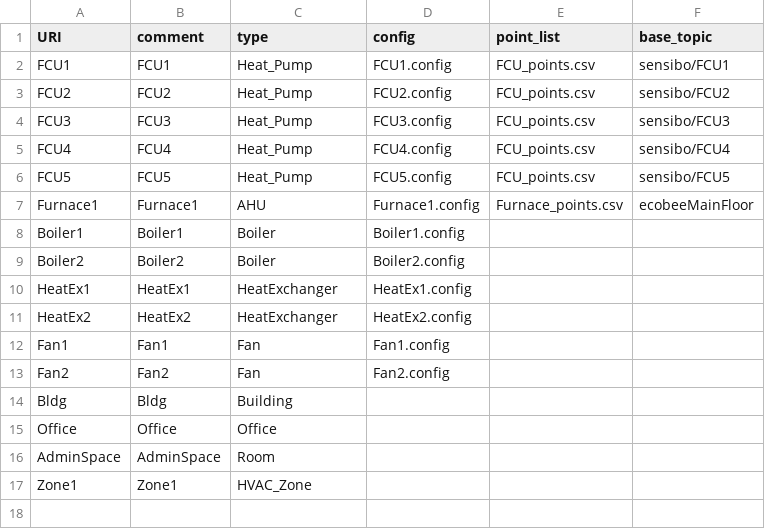
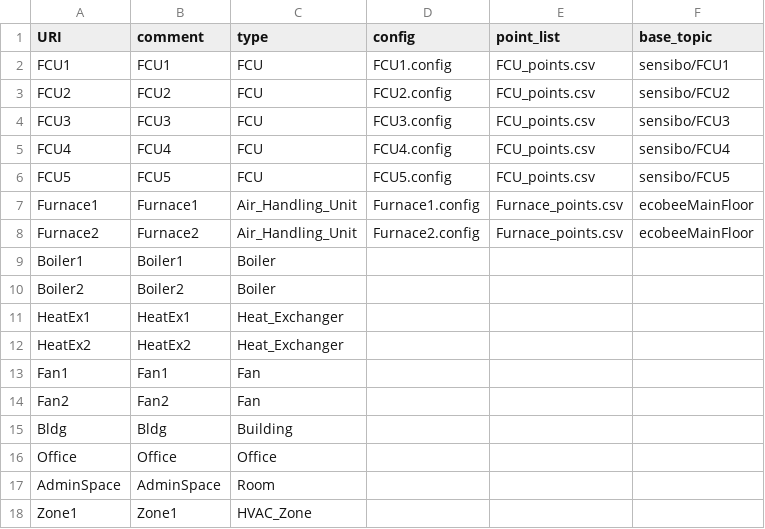
Before and after one commit to lazlop/VolttronSemantics, a CSV file: files/entity_table.csv, drawn as a sheet.

```diff
--- a/files/entity_table.csv
+++ b/files/entity_table.csv
@@ -1,14 +1,15 @@
 URI,comment,type,config,point_list,base_topic
-FCU1,FCU1,Heat_Pump,FCU1.config,FCU_points.csv,sensibo/FCU1
-FCU2,FCU2,Heat_Pump,FCU2.config,FCU_points.csv,sensibo/FCU2
-FCU3,FCU3,Heat_Pump,FCU3.config,FCU_points.csv,sensibo/FCU3
-FCU4,FCU4,Heat_Pump,FCU4.config,FCU_points.csv,sensibo/FCU4
-FCU5,FCU5,Heat_Pump,FCU5.config,FCU_points.csv,sensibo/FCU5
-Furnace1,Furnace1,AHU,Furnace1.config,Furnace_points.csv,ecobeeMainFloor
-Boiler1,Boiler1,Boiler,Boiler1.config,
-Boiler2,Boiler2,Boiler,Boiler2.config,
-HeatEx1,HeatEx1,HeatExchanger,HeatEx1.config,
-HeatEx2,HeatEx2,HeatExchanger,HeatEx2.config,
-Fan1,Fan1,Fan,Fan1.config,
-Fan2,Fan2,Fan,Fan2.config,
+FCU1,FCU1,FCU,FCU1.config,FCU_points.csv,sensibo/FCU1
+FCU2,FCU2,FCU,FCU2.config,FCU_points.csv,sensibo/FCU2
+FCU3,FCU3,FCU,FCU3.config,FCU_points.csv,sensibo/FCU3
+FCU4,FCU4,FCU,FCU4.config,FCU_points.csv,sensibo/FCU4
+FCU5,FCU5,FCU,FCU5.config,FCU_points.csv,sensibo/FCU5
+Furnace1,Furnace1,Air_Handling_Unit,Furnace1.config,Furnace_points.csv,ecobeeMainFloor
+Furnace2,Furnace2,Air_Handling_Unit,Furnace2.config,Furnace_points.csv,ecobeeMainFloor
+Boiler1,Boiler1,Boiler,,
+Boiler2,Boiler2,Boiler,,
+HeatEx1,HeatEx1,Heat_Exchanger,,
+HeatEx2,HeatEx2,Heat_Exchanger,,
+Fan1,Fan1,Fan,,
+Fan2,Fan2,Fan,,
 Bldg,Bldg,Building,,
```
Also changed, not shown: files/volttron_configs/fcu_points.csv, files/volttron_configs/furnace_points.csv, 4 other files.
